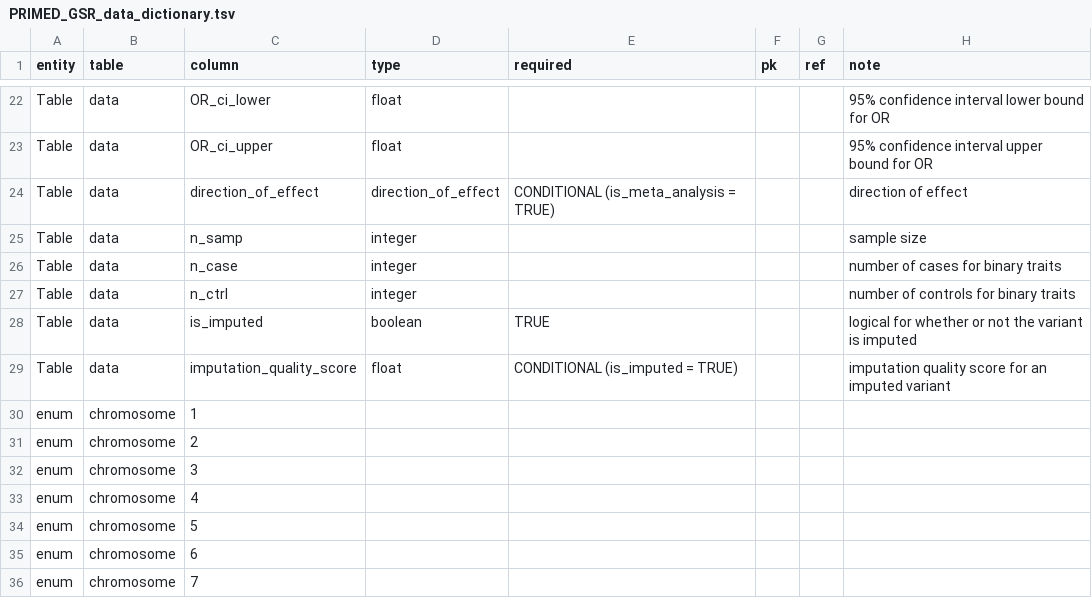
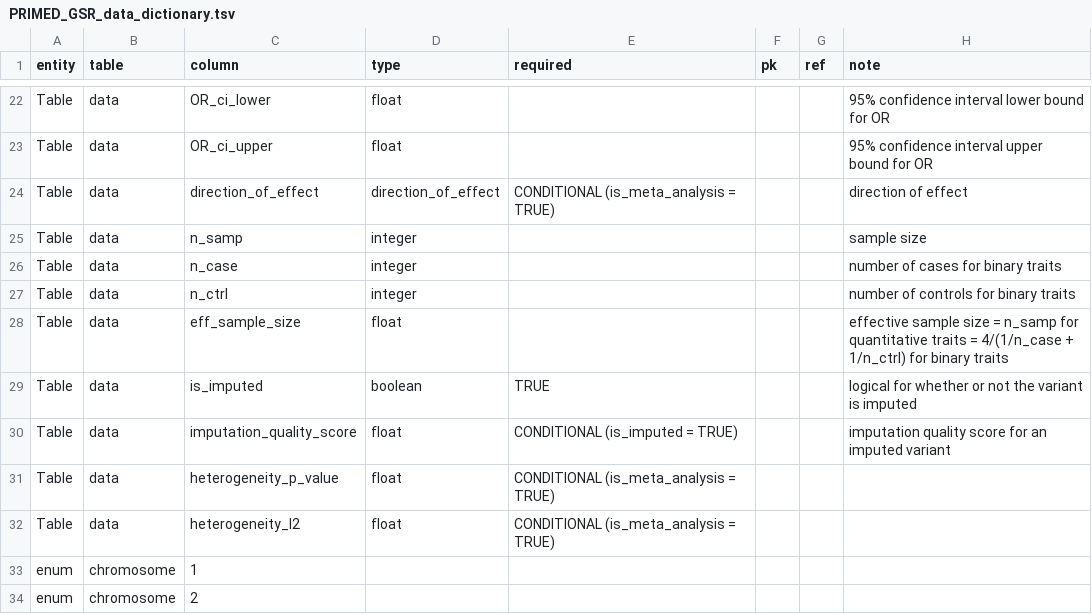
Before and after one commit to UW-GAC/primed_data_models, a TSV file: PRIMED_GSR_data_dictionary.tsv, drawn as a sheet; only a part is shown, gaps mark what is left out; the shorter side is filled out with more unchanged rows; the diff names each change by its address in the sheet, - before the commit and + after, or states it on an @@ line.

Commit message:
add fields for meta-analysis. fixes #9 and #10

```diff
--- a/PRIMED_GSR_data_dictionary.tsv
+++ b/PRIMED_GSR_data_dictionary.tsv
+row 28: Table | data | eff_sample_size | float |  |  |  | effective sample size = n_samp for quantitative traits = 4/(1/n_case + 1/n_ctrl) for binary traits
+row 31: Table | data | heterogeneity_p_value | float | CONDITIONAL (is_meta_analysis = TRUE)
+row 32: Table | data | heterogeneity_I2 | float | CONDITIONAL (is_meta_analysis = TRUE)
```
Also changed, not shown: PRIMED_GSR_data_model.tsv.
